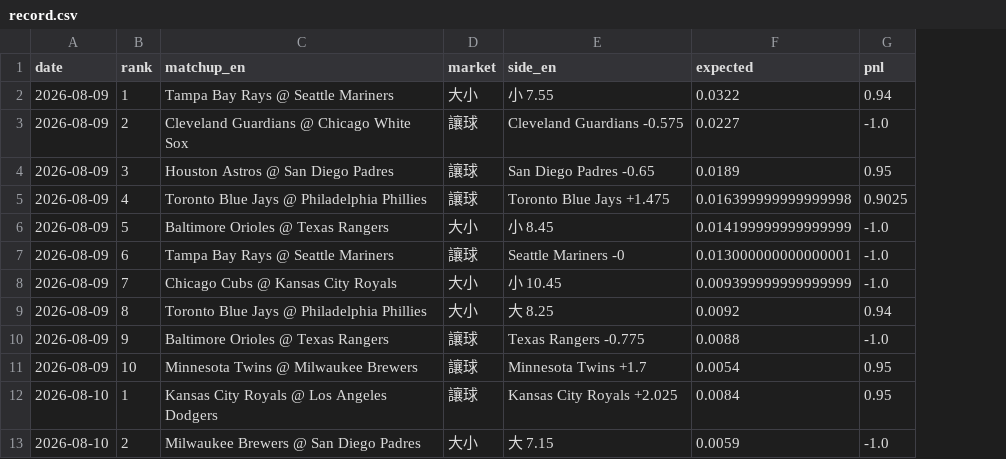
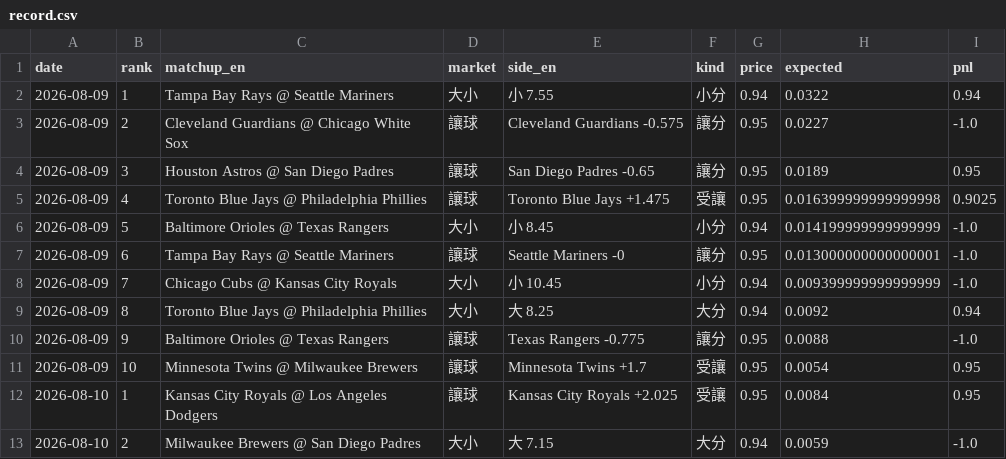
Before and after one commit to GizzyJeans/MLB, a CSV file: data/record.csv, drawn as a sheet; only a part is shown; the diff names each change by its address in the sheet, - before the commit and + after, or states it on an @@ line.

```diff
--- a/data/record.csv
+++ b/data/record.csv
+column F (kind), rows 2-13: 小分 | 讓分 | 讓分 | 受讓 | 小分 | 讓分 | 小分 | 大分 | 讓分 | 受讓 | 受讓 | 大分
+column G (price), rows 2-13: 0.94 | 0.95 | 0.95 | 0.95 | 0.94 | 0.95 | 0.94 | 0.94 | 0.95 | 0.95 | 0.95 | 0.94
```
Also changed, not shown: 1 other file.
